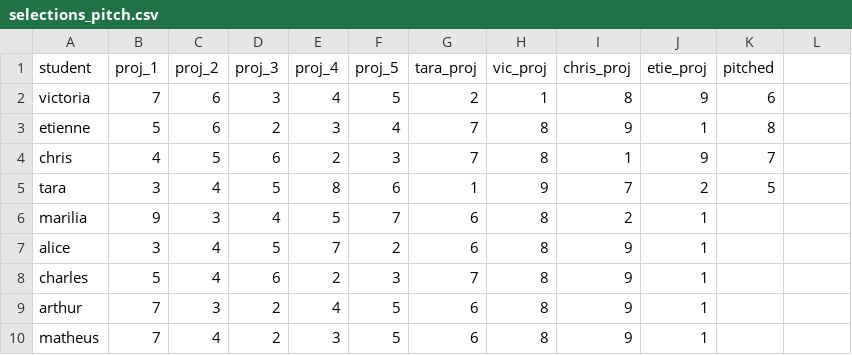
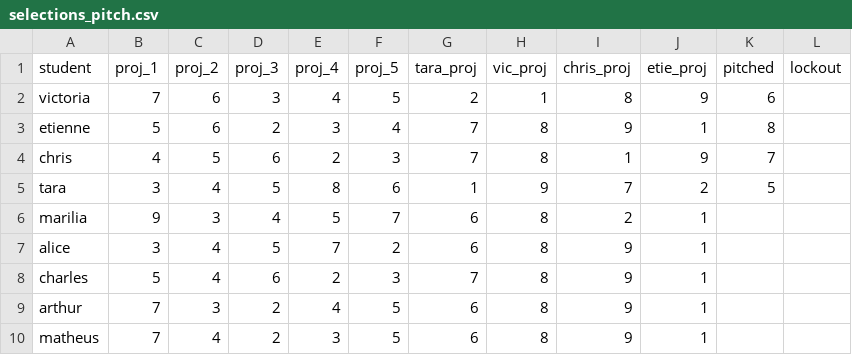
Before and after one commit to afonsofroes/project-groups, a CSV file: selections_pitch.csv, drawn as a sheet.

Commit message:
Added lockout, untested

```diff
--- a/selections_pitch.csv
+++ b/selections_pitch.csv
@@ -1,2 +1,2 @@
-student,proj_1,proj_2,proj_3,proj_4,proj_5,tara_proj,vic_proj,chris_proj,etie_proj,pitched
+student,proj_1,proj_2,proj_3,proj_4,proj_5,tara_proj,vic_proj,chris_proj,etie_proj,pitched,lockout
 victoria,7,6,3,4,5,2,1,8,9,6
```
Also changed, not shown: 1 other file.
